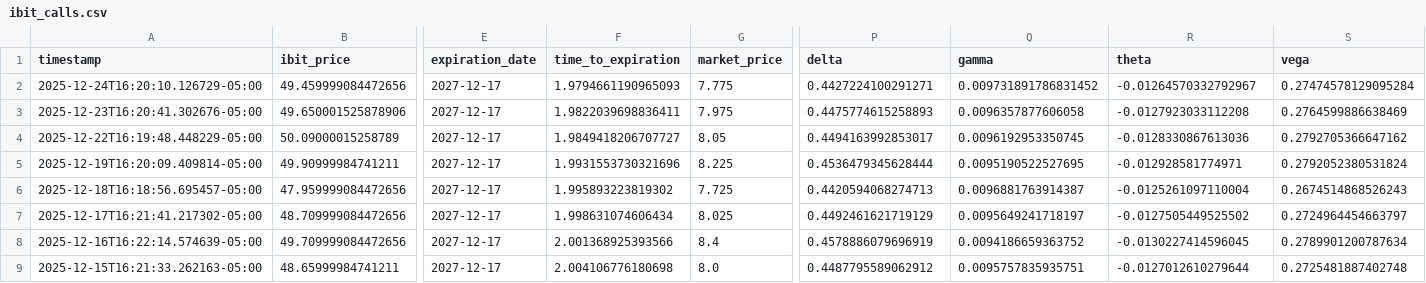
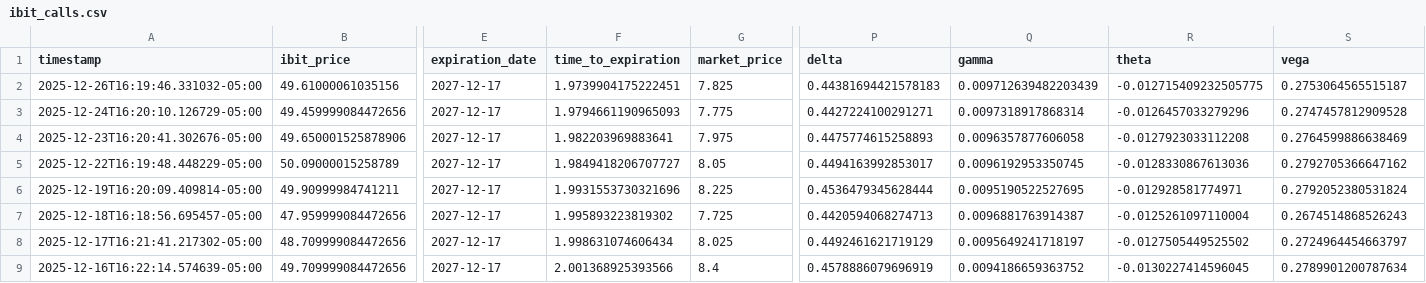
Before and after one commit to analytics-01/analytics-01.github.io, a CSV file: projects/IBIT_Call_Monitor/data/ibit_calls.csv, drawn as a sheet; only a part is shown, gaps mark what is left out; the shorter side is filled out with more unchanged rows; addresses are those after the commit; rows hold the shown columns only; the diff names each change by its address in the sheet, - before the commit and + after, or states it on an @@ line.

```diff
--- a/projects/IBIT_Call_Monitor/data/ibit_calls.csv
+++ b/projects/IBIT_Call_Monitor/data/ibit_calls.csv
+row 2: 2025-12-26T16:19:46.331032-05:00 | 49.61000061035156 | 2027-12-17 | 1.9739904175222451 | 7.825 | 0.44381694421578183 | 0.009712639482203439 | -0.012715409232505775 | 0.2753064565515187
-Q3 (gamma): 0.009731891786831452
+Q3 (gamma): 0.0097318917868314
-R3 (theta): -0.01264570332792967
+R3 (theta): -0.0126457033279296
-S3 (vega): 0.27474578129095284
+S3 (vega): 0.2747457812909528
-F4 (time_to_expiration): 1.9822039698836411
+F4 (time_to_expiration): 1.982203969883641
```
Also changed, not shown: docs/projects/IBIT_Call_Monitor/data/ibit_calls.csv.
